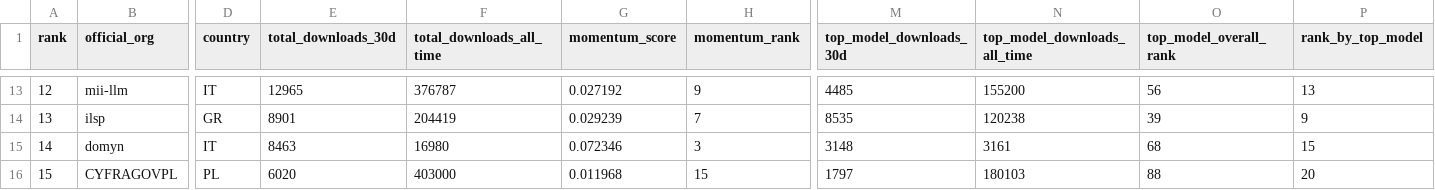
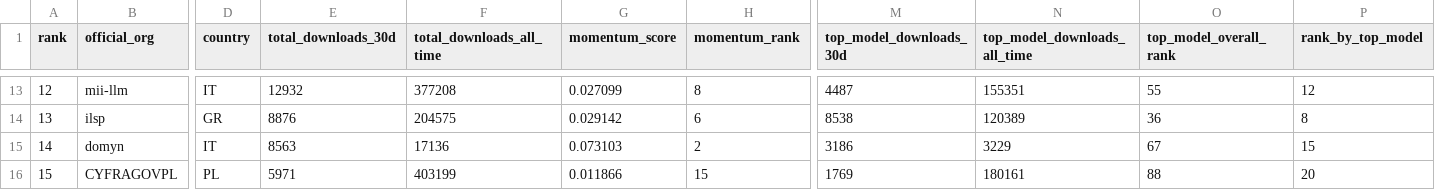
Before and after one commit to speakleash/European-LLM-download-leaderboard, a CSV file: output/leaderboard_orgs.csv, drawn as a sheet; only a part is shown, gaps mark what is left out; the diff covers the shown part only; the diff names each change by its address in the sheet, - before the commit and + after, or states it on an @@ line.

```diff
--- a/output/leaderboard_orgs.csv
+++ b/output/leaderboard_orgs.csv
-E13 (total_downloads_30d): 12965
+E13 (total_downloads_30d): 12932
-F13 (total_downloads_all_time): 376787
+F13 (total_downloads_all_time): 377208
-G13 (momentum_score): 0.027192
+G13 (momentum_score): 0.027099
-H13 (momentum_rank): 9
+H13 (momentum_rank): 8
-M13 (top_model_downloads_30d): 4485
+M13 (top_model_downloads_30d): 4487
-N13 (top_model_downloads_all_time): 155200
+N13 (top_model_downloads_all_time): 155351
-O13 (top_model_overall_rank): 56
+O13 (top_model_overall_rank): 55
-P13 (rank_by_top_model): 13
+P13 (rank_by_top_model): 12
-E14 (total_downloads_30d): 8901
+E14 (total_downloads_30d): 8876
-F14 (total_downloads_all_time): 204419
+F14 (total_downloads_all_time): 204575
-G14 (momentum_score): 0.029239
+G14 (momentum_score): 0.029142
-H14 (momentum_rank): 7
+H14 (momentum_rank): 6
-M14 (top_model_downloads_30d): 8535
+M14 (top_model_downloads_30d): 8538
-N14 (top_model_downloads_all_time): 120238
+N14 (top_model_downloads_all_time): 120389
-O14 (top_model_overall_rank): 39
+O14 (top_model_overall_rank): 36
-P14 (rank_by_top_model): 9
+P14 (rank_by_top_model): 8
-E15 (total_downloads_30d): 8463
+E15 (total_downloads_30d): 8563
-F15 (total_downloads_all_time): 16980
+F15 (total_downloads_all_time): 17136
-G15 (momentum_score): 0.072346
+G15 (momentum_score): 0.073103
-H15 (momentum_rank): 3
+H15 (momentum_rank): 2
-M15 (top_model_downloads_30d): 3148
+M15 (top_model_downloads_30d): 3186
-N15 (top_model_downloads_all_time): 3161
+N15 (top_model_downloads_all_time): 3229
-O15 (top_model_overall_rank): 68
+O15 (top_model_overall_rank): 67
-E16 (total_downloads_30d): 6020
+E16 (total_downloads_30d): 5971
-F16 (total_downloads_all_time): 403000
+F16 (total_downloads_all_time): 403199
-G16 (momentum_score): 0.011968
+G16 (momentum_score): 0.011866
-M16 (top_model_downloads_30d): 1797
+M16 (top_model_downloads_30d): 1769
-N16 (top_model_downloads_all_time): 180103
+N16 (top_model_downloads_all_time): 180161
```
Also changed, not shown: 130 edited cells elsewhere in this file, output/leaderboard.csv, 12 other files.
